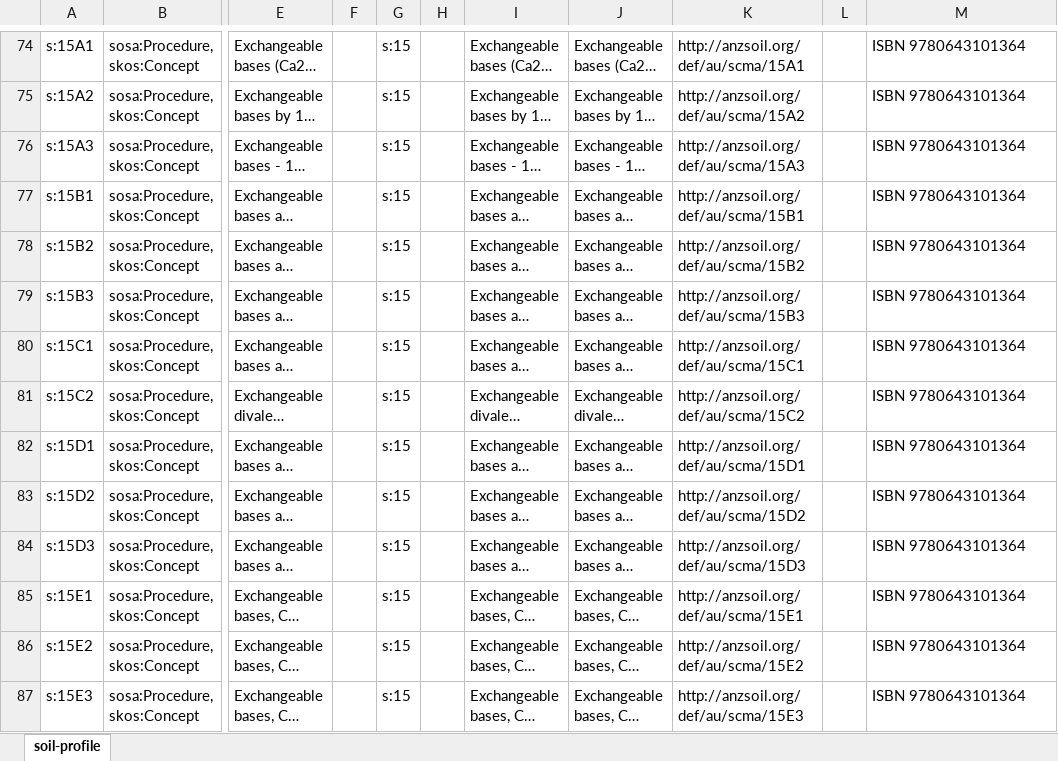
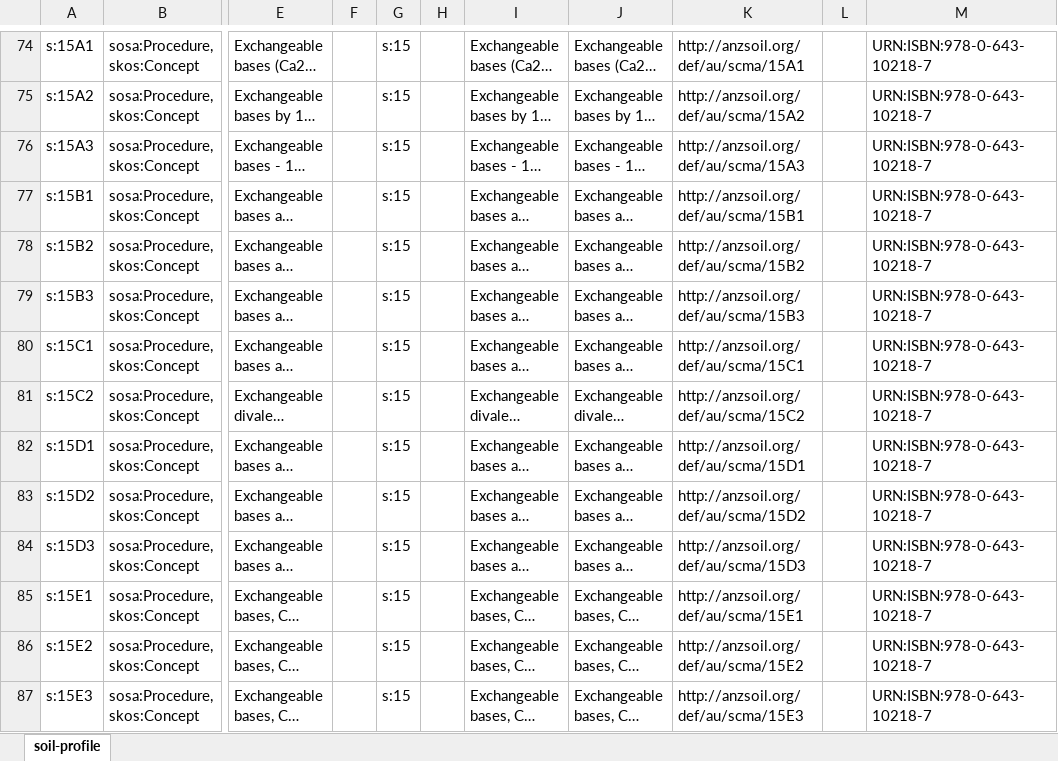
Before and after one commit to ANZSoilData/def-au-scm, an Excel workbook: scma/skosplay-scma-001.xlsx, sheet soil-profile, drawn as a sheet; only a part is shown, gaps mark what is left out; long unchanged cells end in …; values as stored, in another font and other column widths than the file's, no borders; the diff covers the shown part only; the diff names each change by its address in the sheet, - before the commit and + after, or states it on an @@ line.

Commit message:
Convert ISBNs to URNs

```diff
--- a/scma/skosplay-scma-001.xlsx (sheet soil-profile)
+++ b/scma/skosplay-scma-001.xlsx (sheet soil-profile)
-M74:M87: ISBN 9780643101364
+M74:M87: URN:ISBN:978-0-643-10218-7
```
Also changed, not shown: 252 edited cells elsewhere in this sheet.
